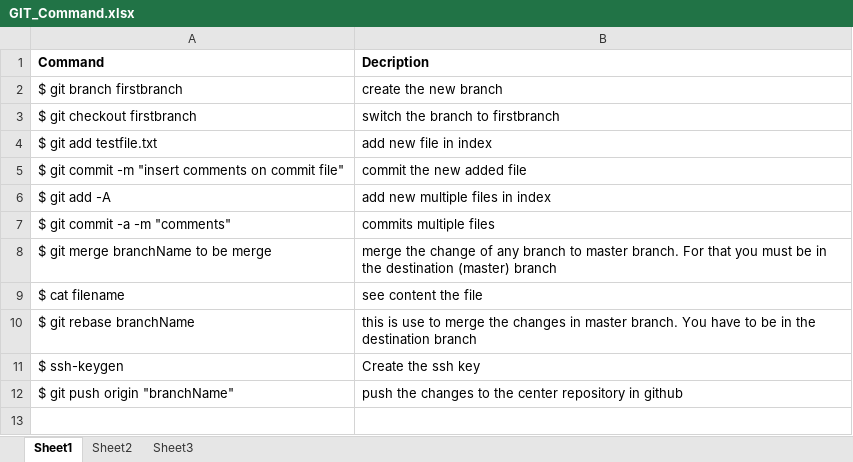
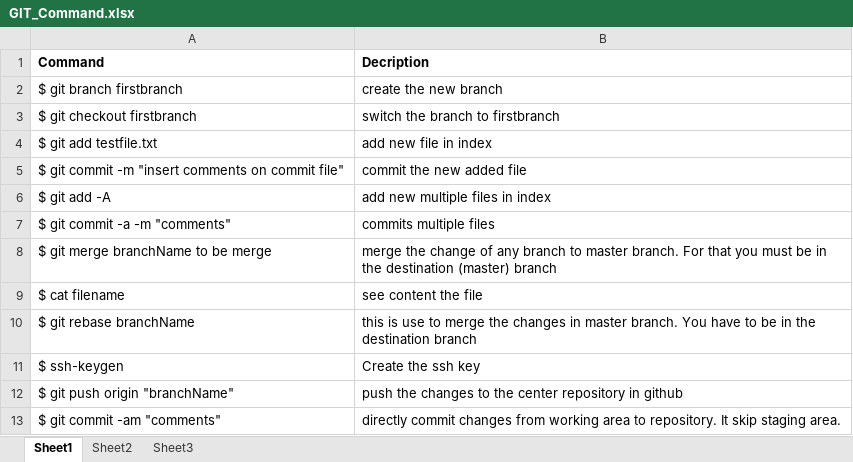
Before and after one commit to suroor-hub/File-Download-App, an Excel workbook: GIT_Command.xlsx, sheet Sheet1, drawn as a sheet; values as stored, in another font and other column widths than the file's, no borders; the diff names each change by its address in the sheet, - before the commit and + after, or states it on an @@ line.

Commit message:
modify the command file

```diff
--- a/GIT_Command.xlsx (sheet Sheet1)
+++ b/GIT_Command.xlsx (sheet Sheet1)
+row 13: $ git commit -am "comments" | directly commit changes from working area to repository. It skip staging area.
```
